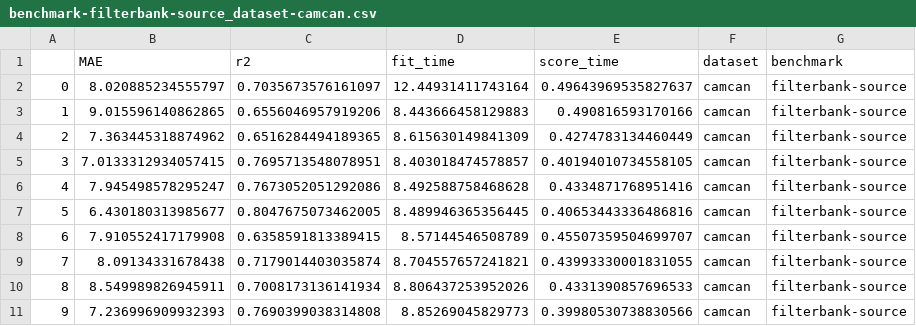
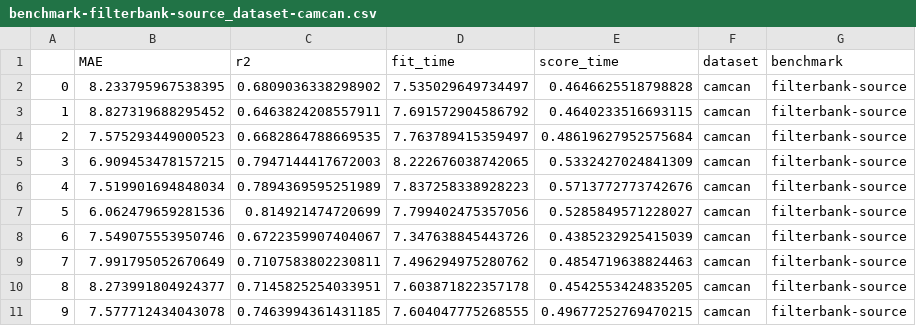
Before and after one commit to meeg-ml-benchmarks/brain-age-benchmark-paper, a CSV file: results/benchmark-filterbank-source_dataset-camcan.csv, drawn as a sheet.

Commit message:
new results

```diff
--- a/results/benchmark-filterbank-source_dataset-camcan.csv
+++ b/results/benchmark-filterbank-source_dataset-camcan.csv
@@ -1,11 +1,11 @@
 ,MAE,r2,fit_time,score_time,dataset,benchmark
-0,8.020885234555797,0.7035673576161097,12.44931411743164,0.49643969535827637,camcan,filterbank-source
-1,9.015596140862865,0.6556046957919206,8.443666458129883,0.490816593170166,camcan,filterbank-source
-2,7.363445318874962,0.6516284494189365,8.615630149841309,0.4274783134460449,camcan,filterbank-source
-3,7.0133312934057415,0.7695713548078951,8.403018474578857,0.40194010734558105,camcan,filterbank-source
-4,7.945498578295247,0.7673052051292086,8.492588758468628,0.4334871768951416,camcan,filterbank-source
-5,6.430180313985677,0.8047675073462005,8.489946365356445,0.40653443336486816,camcan,filterbank-source
-6,7.910552417179908,0.6358591813389415,8.57144546508789,0.45507359504699707,camcan,filterbank-source
-7,8.09134331678438,0.7179014403035874,8.704557657241821,0.43993330001831055,camcan,filterbank-source
-8,8.549989826945911,0.7008173136141934,8.806437253952026,0.4331390857696533,camcan,filterbank-source
-9,7.236996909932393,0.7690399038314808,8.85269045829773,0.39980530738830566,camcan,filterbank-source
+0,8.233795967538395,0.6809036338298902,7.535029649734497,0.4646625518798828,camcan,filterbank-source
+1,8.827319688295452,0.6463824208557911,7.691572904586792,0.4640233516693115,camcan,filterbank-source
+2,7.575293449000523,0.6682864788669535,7.763789415359497,0.48619627952575684,camcan,filterbank-source
+3,6.909453478157215,0.7947144417672003,8.222676038742065,0.5332427024841309,camcan,filterbank-source
+4,7.519901694848034,0.7894369595251989,7.837258338928223,0.5713772773742676,camcan,filterbank-source
+5,6.062479659281536,0.814921474720699,7.799402475357056,0.5285849571228027,camcan,filterbank-source
+6,7.549075553950746,0.6722359907404067,7.347638845443726,0.4385232925415039,camcan,filterbank-source
+7,7.991795052670649,0.7107583802230811,7.496294975280762,0.4854719638824463,camcan,filterbank-source
+8,8.273991804924377,0.7145825254033951,7.603871822357178,0.4542553424835205,camcan,filterbank-source
+9,7.577712434043078,0.7463994361431185,7.604047775268555,0.49677252769470215,camcan,filterbank-source
```
